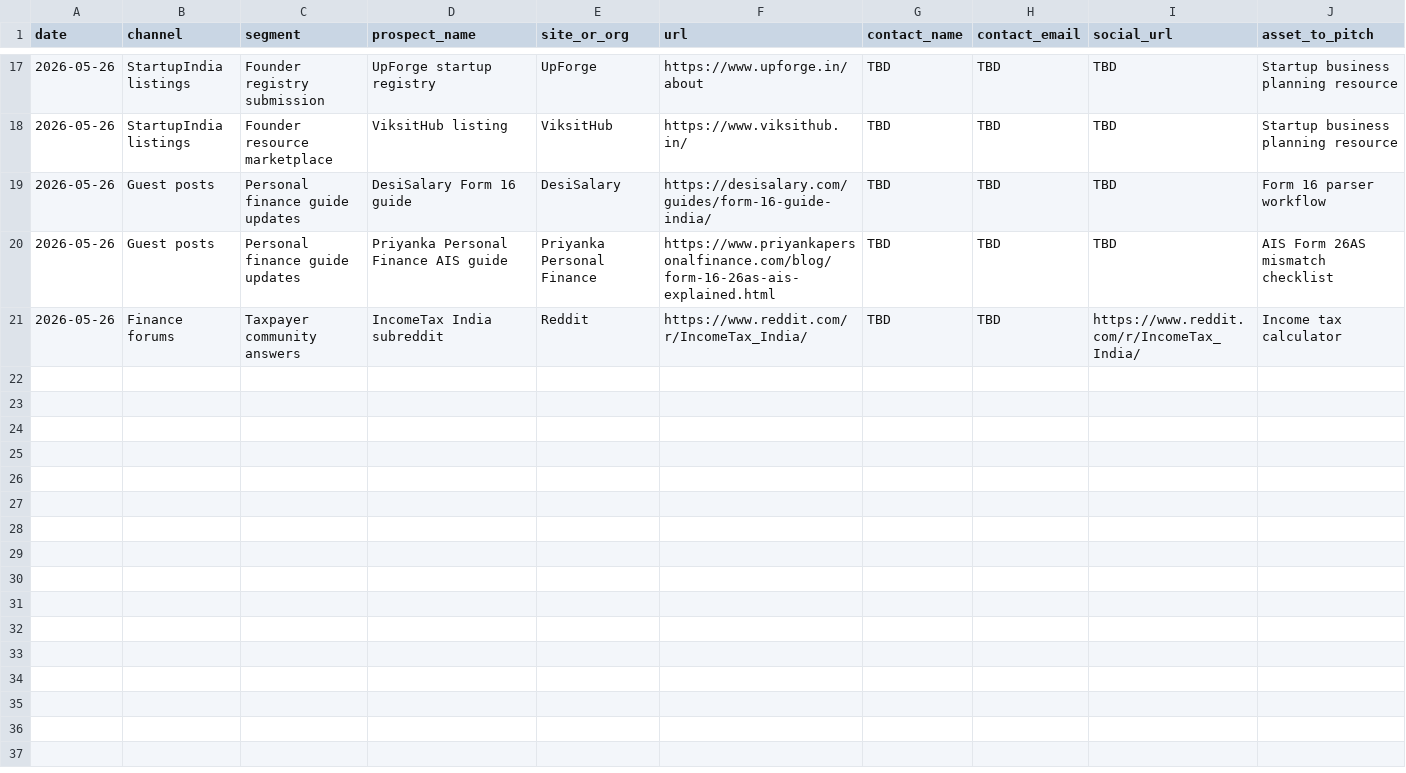
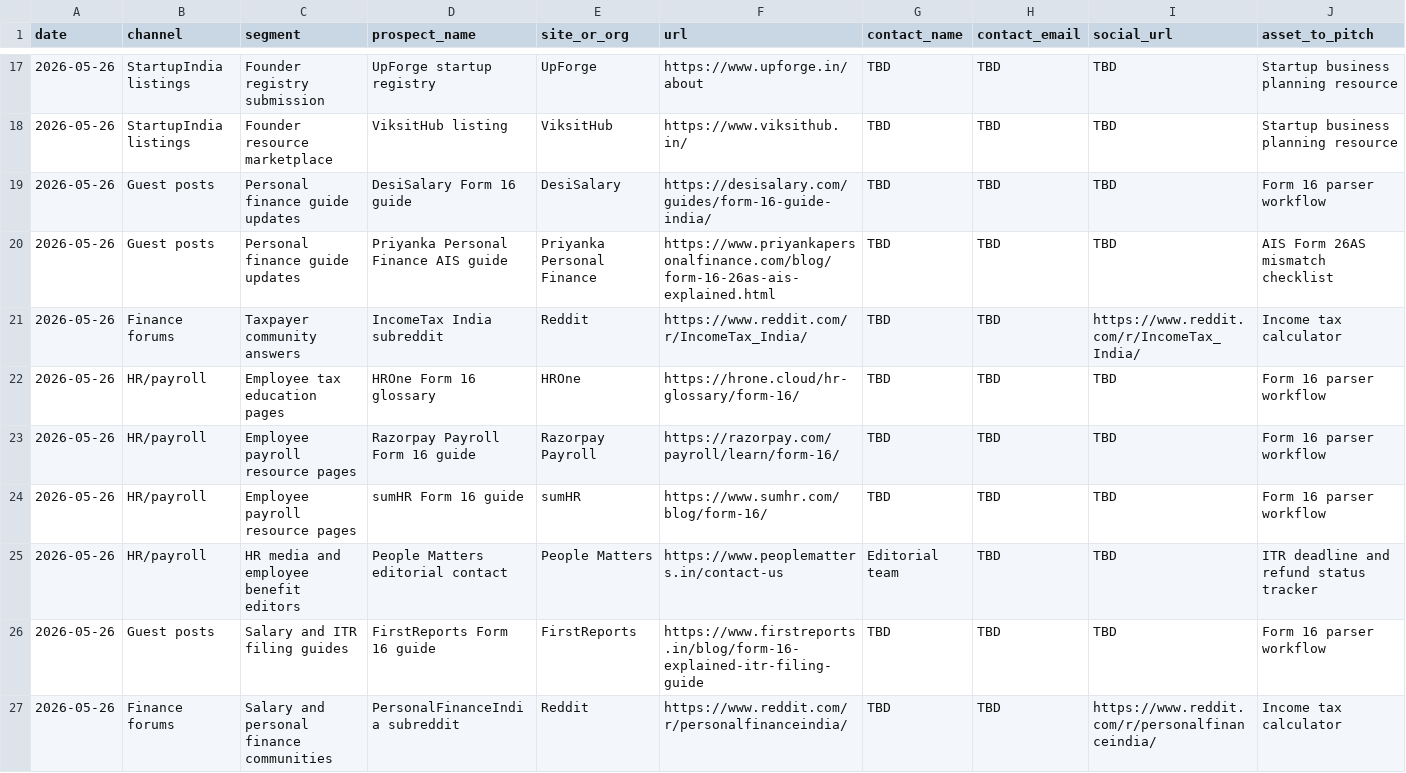
Before and after one commit to jitsuthar1993-jpg/Myeca12.04, a CSV file: docs/marketing/itr-season-2026-outreach-tracker.csv, drawn as a sheet; only a part is shown, gaps mark what is left out; rows hold the shown columns only; the diff names each change by its address in the sheet, - before the commit and + after, or states it on an @@ line.

Commit message:
docs: add HR payroll outreach prospects

```diff
--- a/docs/marketing/itr-season-2026-outreach-tracker.csv
+++ b/docs/marketing/itr-season-2026-outreach-tracker.csv
+row 22: 2026-05-26 | HR/payroll | Employee tax education pages | HROne Form 16 glossary | HROne | https://hrone.cloud/hr-glossary/form-16/ | TBD | TBD | TBD | Form 16 parser workflow
+row 23: 2026-05-26 | HR/payroll | Employee payroll resource pages | Razorpay Payroll Form 16 guide | Razorpay Payroll | https://razorpay.com/payroll/learn/form-16/ | TBD | TBD | TBD | Form 16 parser workflow
+row 24: 2026-05-26 | HR/payroll | Employee payroll resource pages | sumHR Form 16 guide | sumHR | https://www.sumhr.com/blog/form-16/ | TBD | TBD | TBD | Form 16 parser workflow
+row 25: 2026-05-26 | HR/payroll | HR media and employee benefit editors | People Matters editorial contact | People Matters | https://www.peoplematters.in/contact-us | Editorial team | TBD | TBD | ITR deadline and refund status tracker
+row 26: 2026-05-26 | Guest posts | Salary and ITR filing guides | FirstReports Form 16 guide | FirstReports | https://www.firstreports.in/blog/form-16-explained-itr-filing-guide | TBD | TBD | TBD | Form 16 parser workflow
+row 27: 2026-05-26 | Finance forums | Salary and personal finance communities | PersonalFinanceIndia subreddit | Reddit | https://www.reddit.com/r/personalfinanceindia/ | TBD | TBD | https://www.reddit.com/r/personalfinanceindia/ | Income tax calculator
```
Also changed, not shown: 2 other files.
